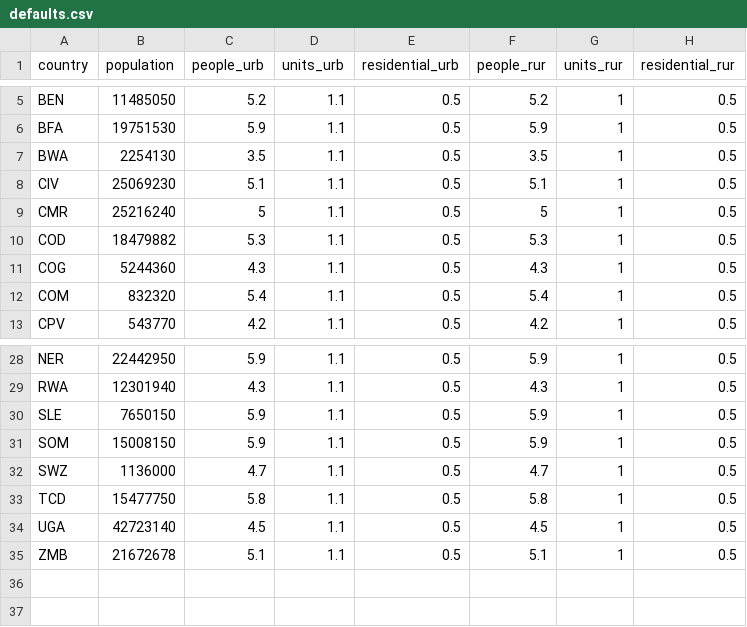
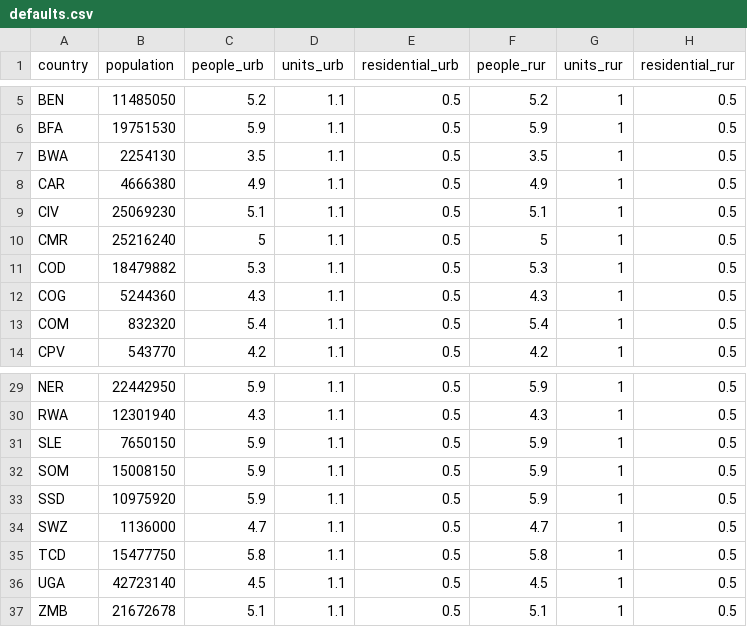
Before and after one commit to wpgp/peanutButter, a CSV file: data-raw/defaults.csv, drawn as a sheet; only a part is shown, gaps mark what is left out; the diff names each change by its address in the sheet, - before the commit and + after, or states it on an @@ line.

```diff
--- a/data-raw/defaults.csv
+++ b/data-raw/defaults.csv
+row 8: CAR | 4666380 | 4.9 | 1.1 | 0.5 | 4.9 | 1 | 0.5
+row 33: SSD | 10975920 | 5.9 | 1.1 | 0.5 | 5.9 | 1 | 0.5
```
Also changed, not shown: 3 other files.
